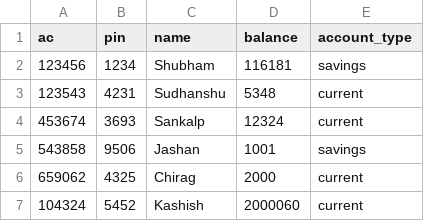
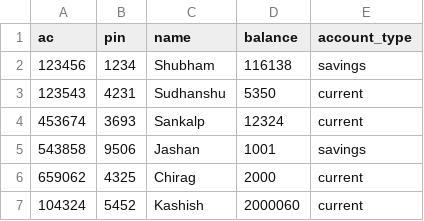
Before and after one commit to shubhamt7/ContactlessATMSystem, a CSV file: atmData.csv, drawn as a sheet.

```diff
--- a/atmData.csv
+++ b/atmData.csv
@@ -1,4 +1,4 @@
 ac,pin,name,balance,account_type
-123456,1234,Shubham,116181,savings
-123543,4231,Sudhanshu,5348,current
+123456,1234,Shubham,116138,savings
+123543,4231,Sudhanshu,5350,current
 453674,3693,Sankalp,12324,current
```
Also changed, not shown: 14 other files.
